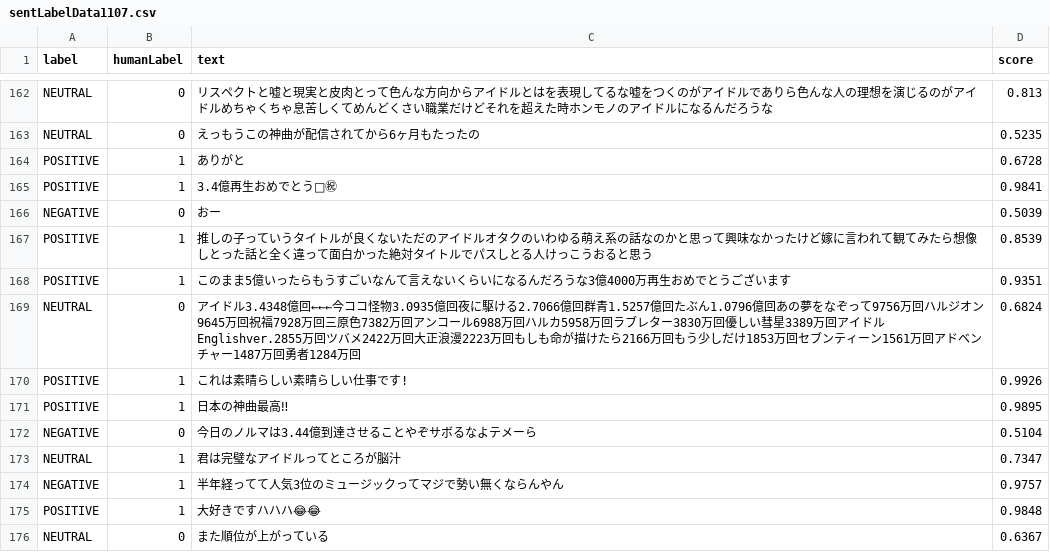
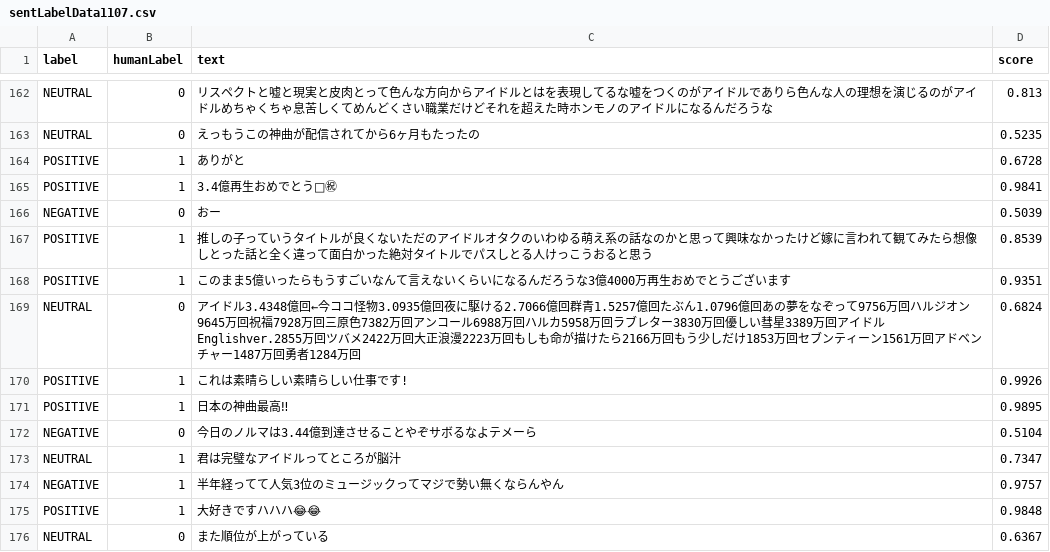
Before and after one commit to sekiy13/b4SeniorProjectData, a CSV file: sentLabelData1107.csv, drawn as a sheet; only a part is shown, gaps mark what is left out.

Commit message:
Update sentLabelData1107.csv

```diff
--- a/sentLabelData1107.csv
+++ b/sentLabelData1107.csv
@@ -168,3 +168,3 @@ POSITIVE,1,推しの子っていうタイトルが良くないただのアイド
 POSITIVE,1,このまま5億いったらもうすごいなんて言えないくらいになるんだろうな3億4000万再生おめでとうございます,0.9351
-NEUTRAL,0,アイドル3.4348億回←←←今ココ怪物3.0935億回夜に駆ける2.7066億回群青1.5257億回たぶん1.0796億回あの夢をなぞって9756万回ハルジオン9645万回祝福7928万回三原色7382万回アンコール6988万回ハルカ5958万回ラブレター3830万回優しい彗星3389万回アイドルEnglishver.2855万回ツバメ2422万回大正浪漫2223万回もしも命が描けたら2166万回もう少しだけ1853万回セブンティーン1561万回アドベンチャー1487万回勇者1284万回,0.6824
+NEUTRAL,0,アイドル3.4348億回←今ココ怪物3.0935億回夜に駆ける2.7066億回群青1.5257億回たぶん1.0796億回あの夢をなぞって9756万回ハルジオン9645万回祝福7928万回三原色7382万回アンコール6988万回ハルカ5958万回ラブレター3830万回優しい彗星3389万回アイドルEnglishver.2855万回ツバメ2422万回大正浪漫2223万回もしも命が描けたら2166万回もう少しだけ1853万回セブンティーン1561万回アドベンチャー1487万回勇者1284万回,0.6824
 POSITIVE,1,これは素晴らしい素晴らしい仕事です!,0.9926
```
